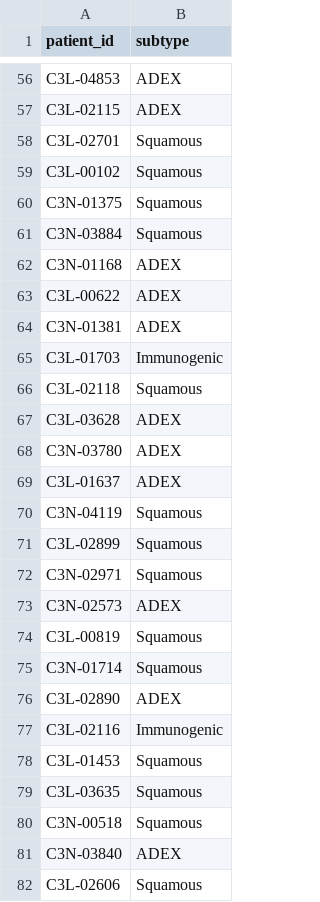
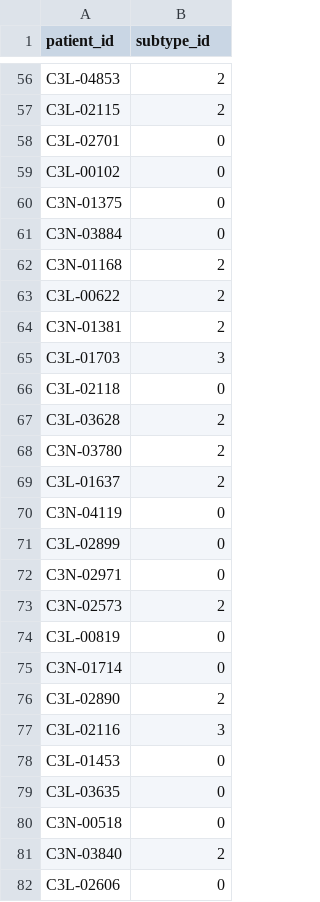
Before and after one commit to asiyahzaheem/PANOPTIC, a CSV file: artifacts/molecular_labels.csv, drawn as a sheet; only a part is shown, gaps mark what is left out; the diff covers the shown part only; the diff names each change by its address in the sheet, - before the commit and + after, or states it on an @@ line.

```diff
--- a/artifacts/molecular_labels.csv
+++ b/artifacts/molecular_labels.csv
-B1: subtype
+B1: subtype_id
-B56:B57 (subtype_id): ADEX
+B56:B57 (subtype_id): 2
-B58:B61 (subtype_id): Squamous
+B58:B61 (subtype_id): 0
-B62:B64 (subtype_id): ADEX
+B62:B64 (subtype_id): 2
-B65 (subtype_id): Immunogenic
+B65 (subtype_id): 3
-B66 (subtype_id): Squamous
+B66 (subtype_id): 0
-B67:B69 (subtype_id): ADEX
+B67:B69 (subtype_id): 2
-B70:B72 (subtype_id): Squamous
+B70:B72 (subtype_id): 0
-B73 (subtype_id): ADEX
+B73 (subtype_id): 2
-B74:B75 (subtype_id): Squamous
+B74:B75 (subtype_id): 0
-B76 (subtype_id): ADEX
+B76 (subtype_id): 2
-B77 (subtype_id): Immunogenic
+B77 (subtype_id): 3
-B78:B80 (subtype_id): Squamous
+B78:B80 (subtype_id): 0
-B81 (subtype_id): ADEX
+B81 (subtype_id): 2
-B82 (subtype_id): Squamous
+B82 (subtype_id): 0
```
Also changed, not shown: 113 edited cells elsewhere in this file, artifacts/imaging_index.csv, artifacts/molecular_embeddings.csv, 9 other files.
